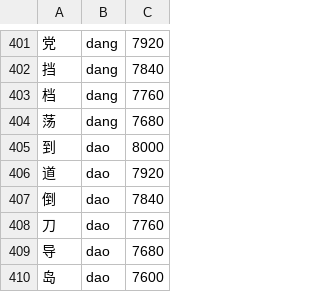
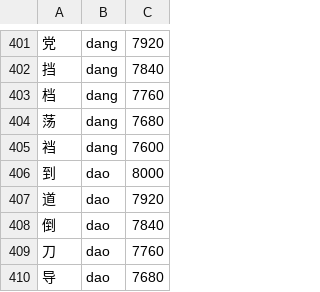
Before and after one commit to dantinr/pinyin, a TSV file: data/base.tsv, drawn as a sheet; only a part is shown, gaps mark what is left out; the shorter side is filled out with more unchanged rows.

```diff
--- a/data/base.tsv
+++ b/data/base.tsv
@@ -404,2 +404,3 @@
 荡	dang	7680
+裆	dang	7600
 到	dao	8000
```
Also changed, not shown: 20 other files.
